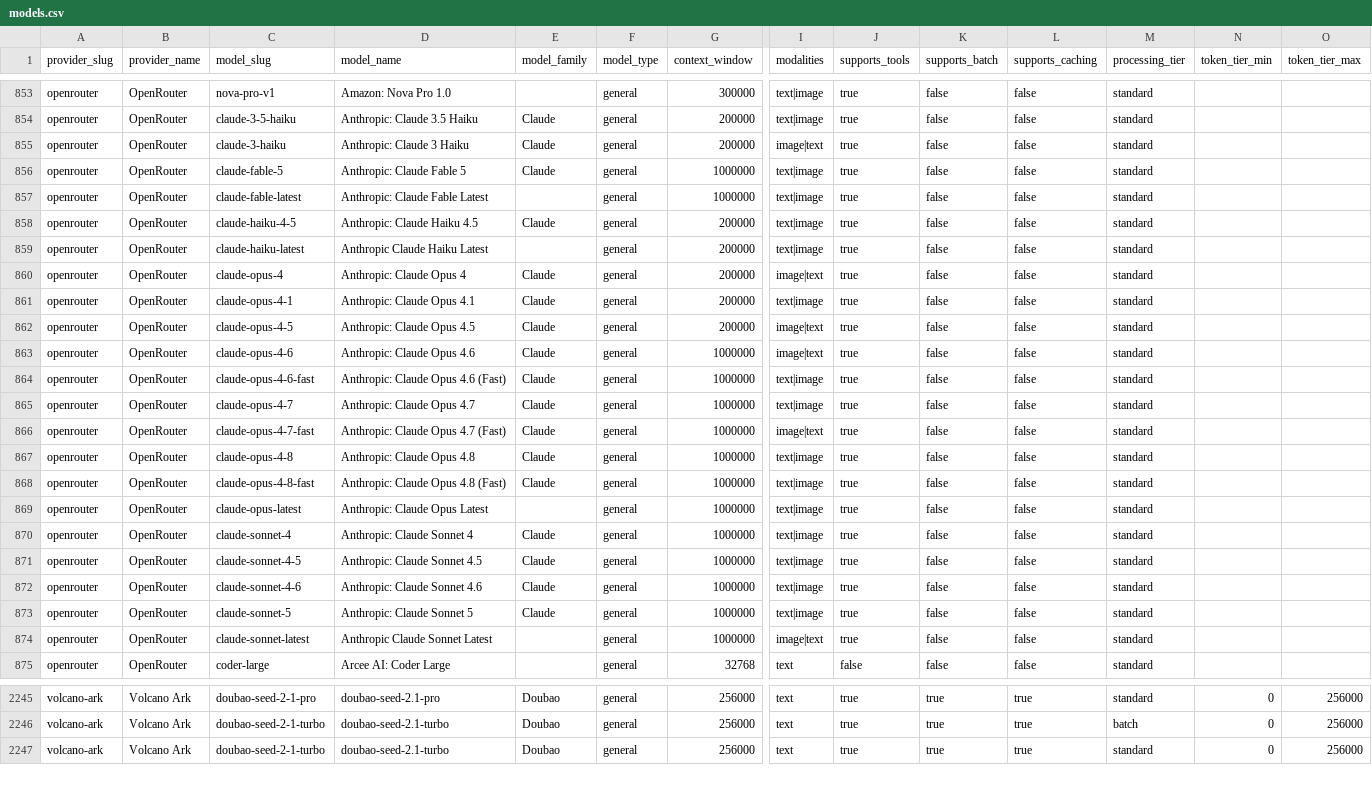
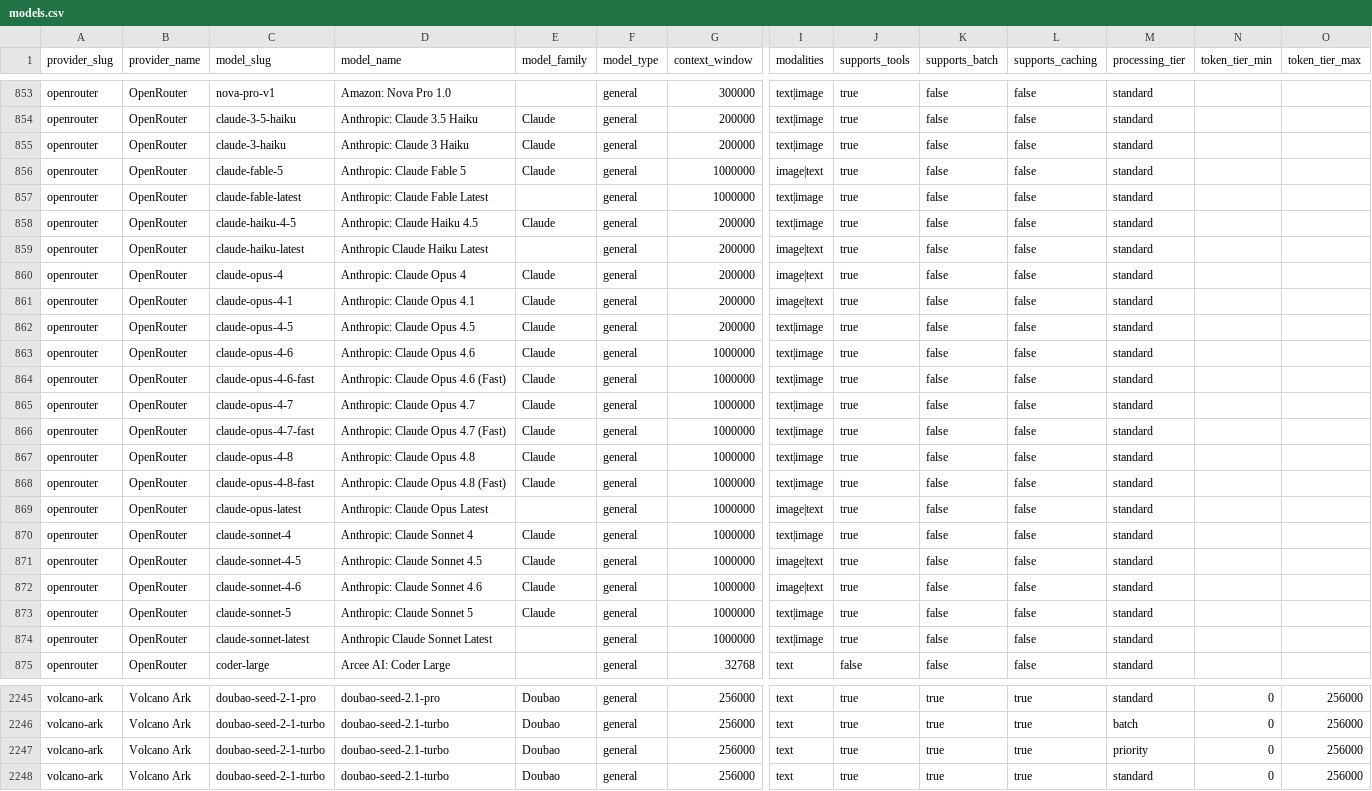
Before and after one commit to llmrates/llm-pricing-dataset, a CSV file: data/models.csv, drawn as a sheet; only a part is shown, gaps mark what is left out; rows hold the shown columns only; the diff covers the shown part only; the diff names each change by its address in the sheet, - before the commit and + after, or states it on an @@ line.

Commit message:
chore: update dataset (2026-07-23)

```diff
--- a/data/models.csv
+++ b/data/models.csv
-I855 (modalities): image|text
+I855 (modalities): text|image
-I856 (modalities): text|image
+I856 (modalities): image|text
-I859 (modalities): text|image
+I859 (modalities): image|text
-I861 (modalities): text|image
+I861 (modalities): image|text
-I862:I863 (modalities): image|text
+I862:I863 (modalities): text|image
-I866 (modalities): image|text
+I866 (modalities): text|image
-I869 (modalities): text|image
+I869 (modalities): image|text
-I871:I872 (modalities): text|image
+I871:I872 (modalities): image|text
-I874 (modalities): image|text
+I874 (modalities): text|image
+row 2247: volcano-ark | Volcano Ark | doubao-seed-2-1-turbo | doubao-seed-2.1-turbo | Doubao | general | 256000 | text | true | true | true | priority | 0 | 256000
```
Also changed, not shown: 6 moved rows and 78 edited cells elsewhere in this file, 2 other files.
